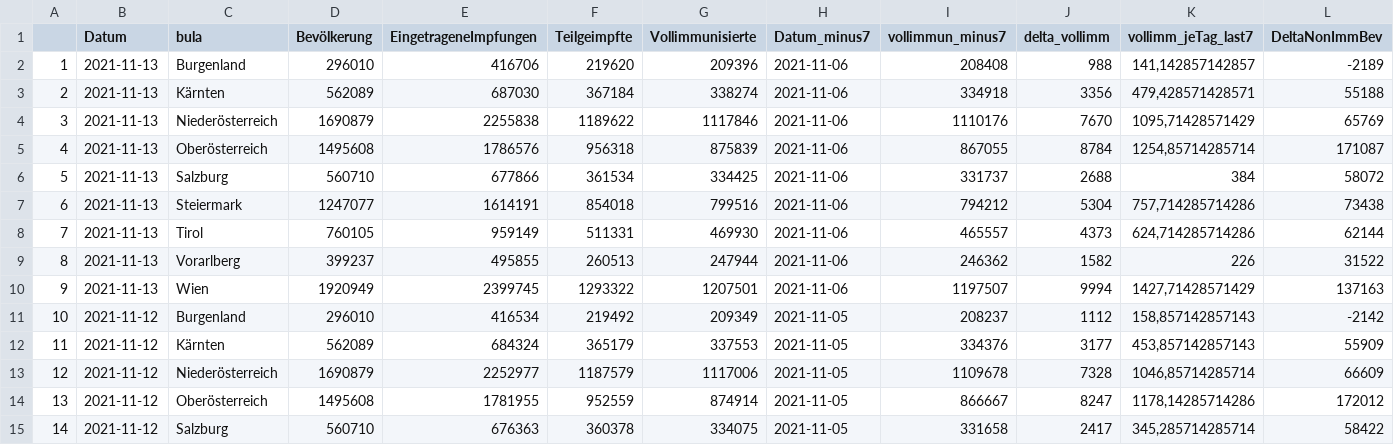
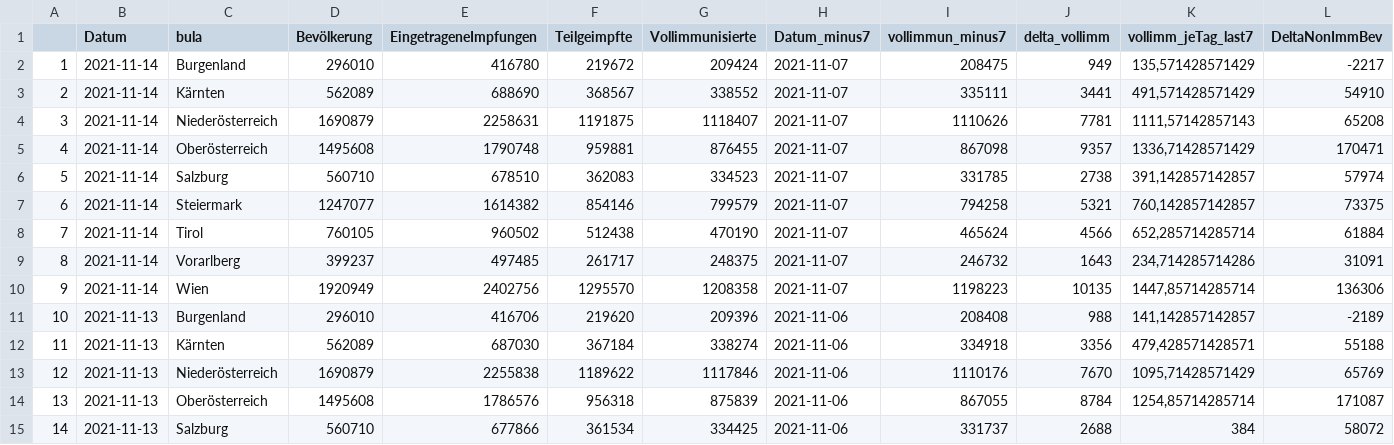
Before and after one commit to donkoralle/warpspeed, a CSV file: Data/timeline_extrapol.csv, drawn as a sheet; only a part is shown; the shorter side is filled out with more unchanged rows; addresses are those after the commit; rows hold the shown columns only; the diff names each change by its address in the sheet, - before the commit and + after, or states it on an @@ line.

```diff
--- a/Data/timeline_extrapol.csv
+++ b/Data/timeline_extrapol.csv
+row 2: 1 | 2021-11-14 | Burgenland | 296010 | 416780 | 219672 | 209424 | 2021-11-07 | 208475 | 949 | 135,571428571429 | -2217
+row 3: 2 | 2021-11-14 | Kärnten | 562089 | 688690 | 368567 | 338552 | 2021-11-07 | 335111 | 3441 | 491,571428571429 | 54910
+row 4: 3 | 2021-11-14 | Niederösterreich | 1690879 | 2258631 | 1191875 | 1118407 | 2021-11-07 | 1110626 | 7781 | 1111,57142857143 | 65208
+row 5: 4 | 2021-11-14 | Oberösterreich | 1495608 | 1790748 | 959881 | 876455 | 2021-11-07 | 867098 | 9357 | 1336,71428571429 | 170471
+row 6: 5 | 2021-11-14 | Salzburg | 560710 | 678510 | 362083 | 334523 | 2021-11-07 | 331785 | 2738 | 391,142857142857 | 57974
+row 7: 6 | 2021-11-14 | Steiermark | 1247077 | 1614382 | 854146 | 799579 | 2021-11-07 | 794258 | 5321 | 760,142857142857 | 73375
+row 8: 7 | 2021-11-14 | Tirol | 760105 | 960502 | 512438 | 470190 | 2021-11-07 | 465624 | 4566 | 652,285714285714 | 61884
+row 9: 8 | 2021-11-14 | Vorarlberg | 399237 | 497485 | 261717 | 248375 | 2021-11-07 | 246732 | 1643 | 234,714285714286 | 31091
+row 10: 9 | 2021-11-14 | Wien | 1920949 | 2402756 | 1295570 | 1208358 | 2021-11-07 | 1198223 | 10135 | 1447,85714285714 | 136306
@@ column A renumbered from row 11 down @@
```
Also changed, not shown: 5 other files.
